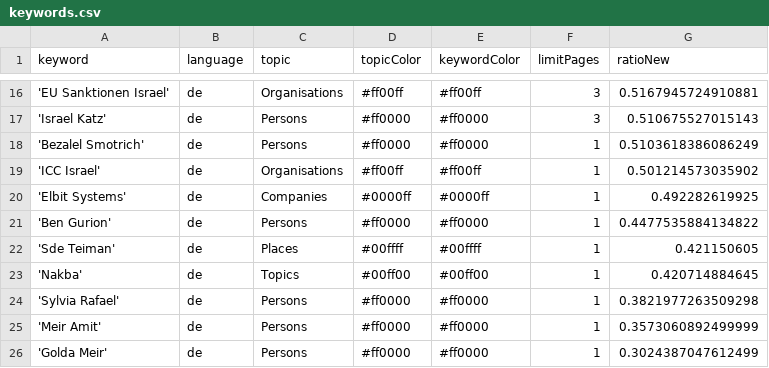
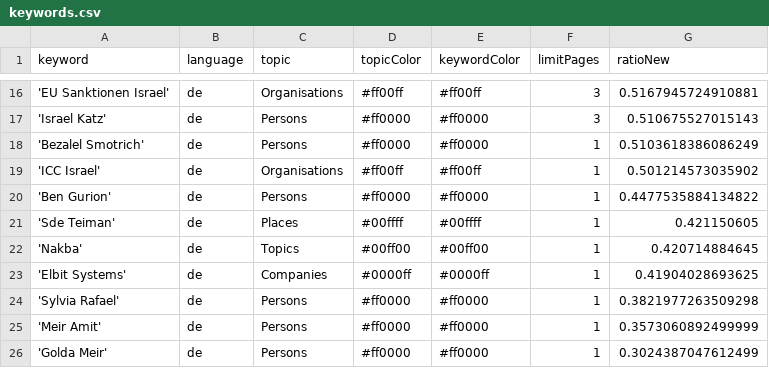
Before and after one commit to claba-news/nakbaIsComing, a CSV file: keywords.csv, drawn as a sheet; only a part is shown, gaps mark what is left out.

Commit message:
Commit from GitHub Actions (harvest:0.0)

```diff
--- a/keywords.csv
+++ b/keywords.csv
@@ -19,3 +19,2 @@ keyword,language,topic,topicColor,keywordColor,limitPages,ratioNew
 'ICC Israel',de,Organisations,#ff00ff,#ff00ff,1,0.501214573035902
-'Elbit Systems',de,Companies,#0000ff,#0000ff,1,0.492282619925
 'Ben Gurion',de,Persons,#ff0000,#ff0000,1,0.4477535884134822
@@ -23,2 +22,3 @@ keyword,language,topic,topicColor,keywordColor,limitPages,ratioNew
 'Nakba',de,Topics,#00ff00,#00ff00,1,0.420714884645
+'Elbit Systems',de,Companies,#0000ff,#0000ff,1,0.41904028693625
 'Sylvia Rafael',de,Persons,#ff0000,#ff0000,1,0.3821977263509298
```
